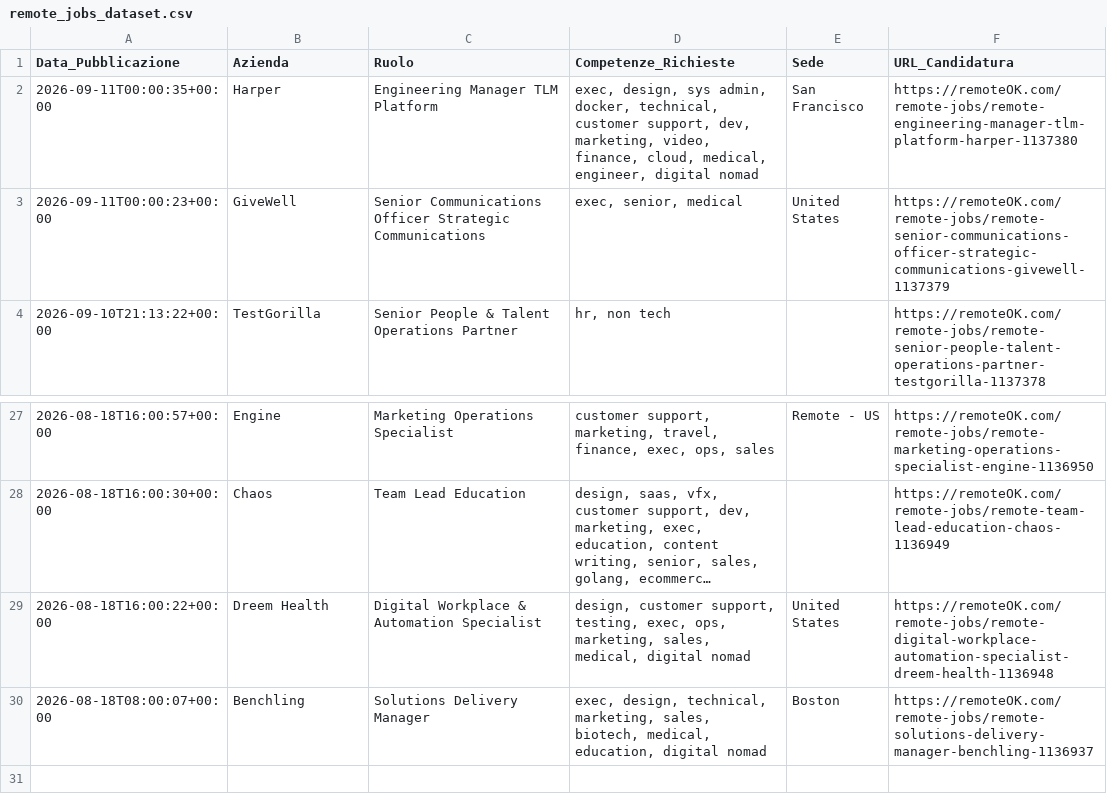
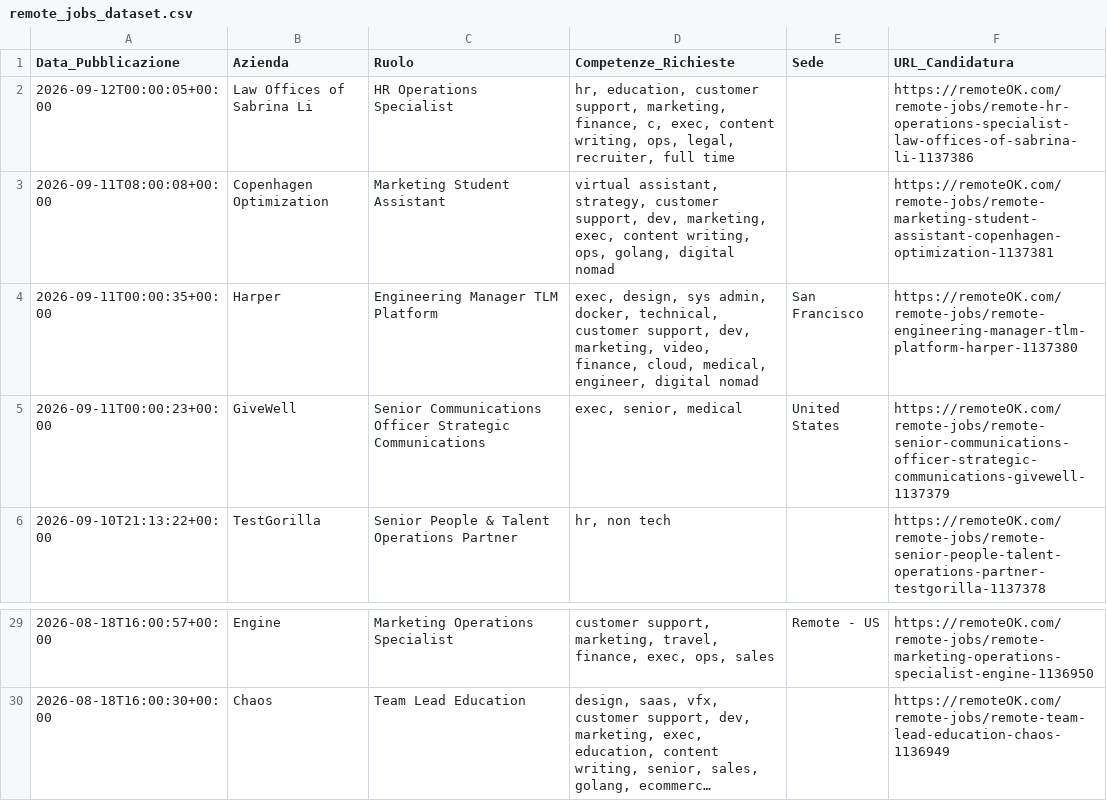
Before and after one commit to fformigoniff-sys/open-b2b-datasets-ai-market-intelligence, a CSV file: remote_jobs_dataset.csv, drawn as a sheet; only a part is shown, gaps mark what is left out; long unchanged cells end in …; removed rows and columns are numbered as before the commit, all else as after; the diff names each change by its address in the sheet, - before the commit and + after, or states it on an @@ line.

```diff
--- a/remote_jobs_dataset.csv
+++ b/remote_jobs_dataset.csv
+row 2: 2026-09-12T00:00:05+00:00 | Law Offices of Sabrina Li | HR Operations Specialist | hr, education, customer support, marketing, finance, c, exec, content writing, ops, legal, recruiter, full time |  | https://remoteOK.com/remote-jobs/remote-hr-operations-specialist-law-offices-of-sabrina-li-1137386
+row 3: 2026-09-11T08:00:08+00:00 | Copenhagen Optimization | Marketing Student Assistant | virtual assistant, strategy, customer support, dev, marketing, exec, content writing, ops, golang, digital nomad |  | https://remoteOK.com/remote-jobs/remote-marketing-student-assistant-copenhagen-optimization-1137381
-row 29: 2026-08-18T16:00:22+00:00 | Dreem Health | Digital Workplace & Automation Specialist | design, customer support, testing, exec, ops, marketing, sales, medical, digital nomad | United States | https://remoteOK.com/remote-jobs/remote-digital-workplace-automation-specialist-dreem-health-1136948
-row 30: 2026-08-18T08:00:07+00:00 | Benchling | Solutions Delivery Manager | exec, design, technical, marketing, sales, biotech, medical, education, digital nomad | Boston | https://remoteOK.com/remote-jobs/remote-solutions-delivery-manager-benchling-1136937
```
Also changed, not shown: crypto_fintech_dataset.csv, tech_stack_dataset.csv.
